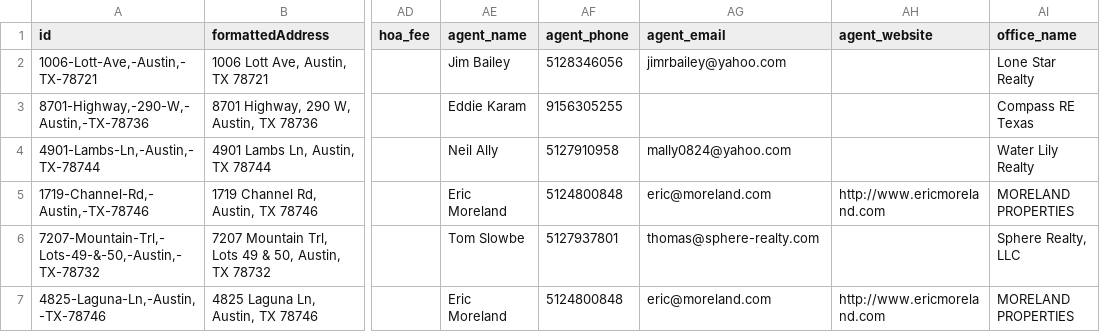
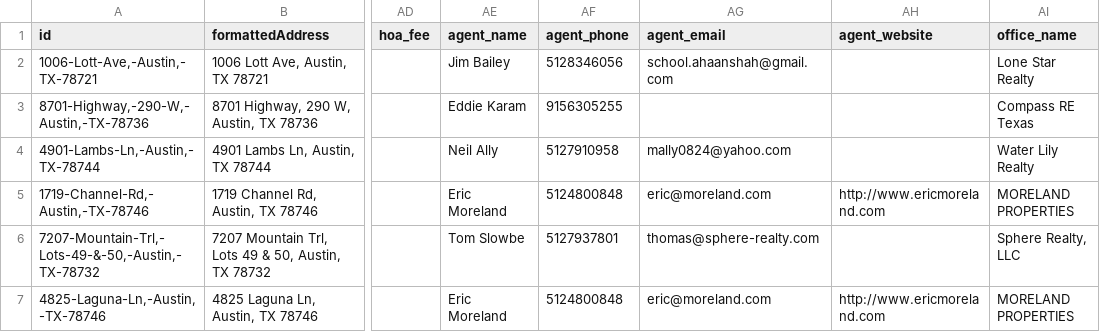
Before and after one commit to AhaanSh/MHacks-2025-, a CSV file: agent/rentals.csv, drawn as a sheet; only a part is shown, gaps mark what is left out; the diff names each change by its address in the sheet, - before the commit and + after, or states it on an @@ line.

```diff
--- a/agent/rentals.csv
+++ b/agent/rentals.csv
-AG2 (agent_email): jimrbailey@yahoo.com
+AG2 (agent_email): school.ahaanshah@gmail.com
```
Also changed, not shown: 8 other files.
